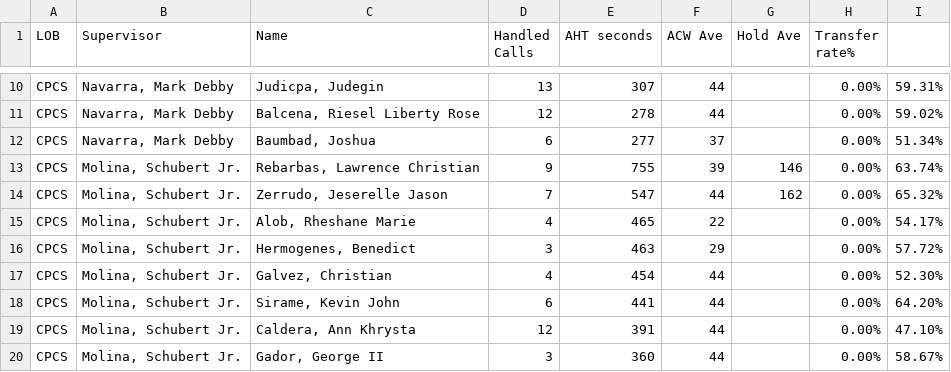
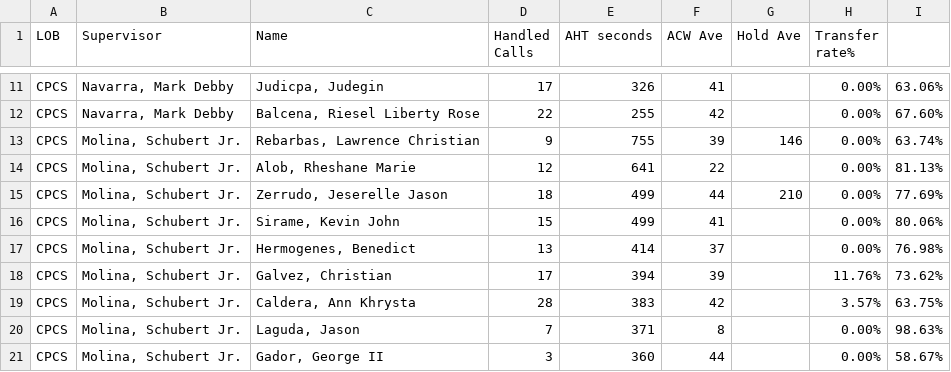
Before and after one commit to CGS-J/CPCS-AHT, a CSV file: cpcs.csv, drawn as a sheet; only a part is shown, gaps mark what is left out; removed rows and columns are numbered as before the commit, all else as after; the diff covers the shown part only; the diff names each change by its address in the sheet, - before the commit and + after, or states it on an @@ line.

```diff
--- a/cpcs.csv
+++ b/cpcs.csv
-D11 (Handled Calls): 13
+D11 (Handled Calls): 17
-E11 (AHT seconds): 307
+E11 (AHT seconds): 326
-F11 (ACW Ave): 44
+F11 (ACW Ave): 41
-I11: 59.31%
+I11: 63.06%
-D12 (Handled Calls): 12
+D12 (Handled Calls): 22
-E12 (AHT seconds): 278
+E12 (AHT seconds): 255
-F12 (ACW Ave): 44
+F12 (ACW Ave): 42
-I12: 59.02%
+I12: 67.60%
-row 12: CPCS | Navarra, Mark Debby | Baumbad, Joshua | 6 | 277 | 37 |  | 0.00% | 51.34%
-row 14: CPCS | Molina, Schubert Jr. | Zerrudo, Jeserelle Jason | 7 | 547 | 44 | 162 | 0.00% | 65.32%
-D14 (Handled Calls): 4
+D14 (Handled Calls): 12
-E14 (AHT seconds): 465
+E14 (AHT seconds): 641
-I14: 54.17%
+I14: 81.13%
+row 15: CPCS | Molina, Schubert Jr. | Zerrudo, Jeserelle Jason | 18 | 499 | 44 | 210 | 0.00% | 77.69%
+row 16: CPCS | Molina, Schubert Jr. | Sirame, Kevin John | 15 | 499 | 41 |  | 0.00% | 80.06%
-D17 (Handled Calls): 3
+D17 (Handled Calls): 13
-E17 (AHT seconds): 463
+E17 (AHT seconds): 414
-F17 (ACW Ave): 29
+F17 (ACW Ave): 37
-I17: 57.72%
+I17: 76.98%
-D18 (Handled Calls): 4
+D18 (Handled Calls): 17
-E18 (AHT seconds): 454
+E18 (AHT seconds): 394
-F18 (ACW Ave): 44
+F18 (ACW Ave): 39
-H18 (Transfer rate%): 0.00%
+H18 (Transfer rate%): 11.76%
-I18: 52.30%
+I18: 73.62%
-row 18: CPCS | Molina, Schubert Jr. | Sirame, Kevin John | 6 | 441 | 44 |  | 0.00% | 64.20%
-D19 (Handled Calls): 12
+D19 (Handled Calls): 28
-E19 (AHT seconds): 391
+E19 (AHT seconds): 383
-F19 (ACW Ave): 44
+F19 (ACW Ave): 42
-H19 (Transfer rate%): 0.00%
+H19 (Transfer rate%): 3.57%
-I19: 47.10%
+I19: 63.75%
+row 20: CPCS | Molina, Schubert Jr. | Laguda, Jason | 7 | 371 | 8 |  | 0.00% | 98.63%
```
Also changed, not shown: 4 added rows, 3 removed rows and 17 edited cells elsewhere in this file, cpcsAHT.csv, 1 other file.
